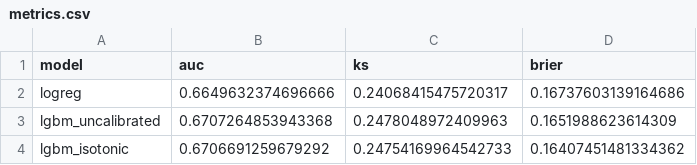
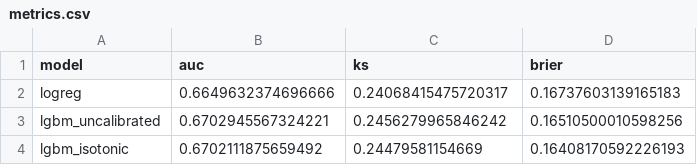
Before and after one commit to gabewat2003/credit-risk-model, a CSV file: reports/metrics.csv, drawn as a sheet.

```diff
--- a/reports/metrics.csv
+++ b/reports/metrics.csv
@@ -1,4 +1,4 @@
 model,auc,ks,brier
-logreg,0.6649632374696666,0.24068415475720317,0.16737603139164686
-lgbm_uncalibrated,0.6707264853943368,0.2478048972409963,0.1651988623614309
-lgbm_isotonic,0.6706691259679292,0.24754169964542733,0.16407451481334362
+logreg,0.6649632374696666,0.24068415475720317,0.16737603139165183
+lgbm_uncalibrated,0.6702945567324221,0.2456279965846242,0.16510500010598256
+lgbm_isotonic,0.6702111875659492,0.24479581154669,0.16408170592226193
```
Also changed, not shown: 7 other files.
